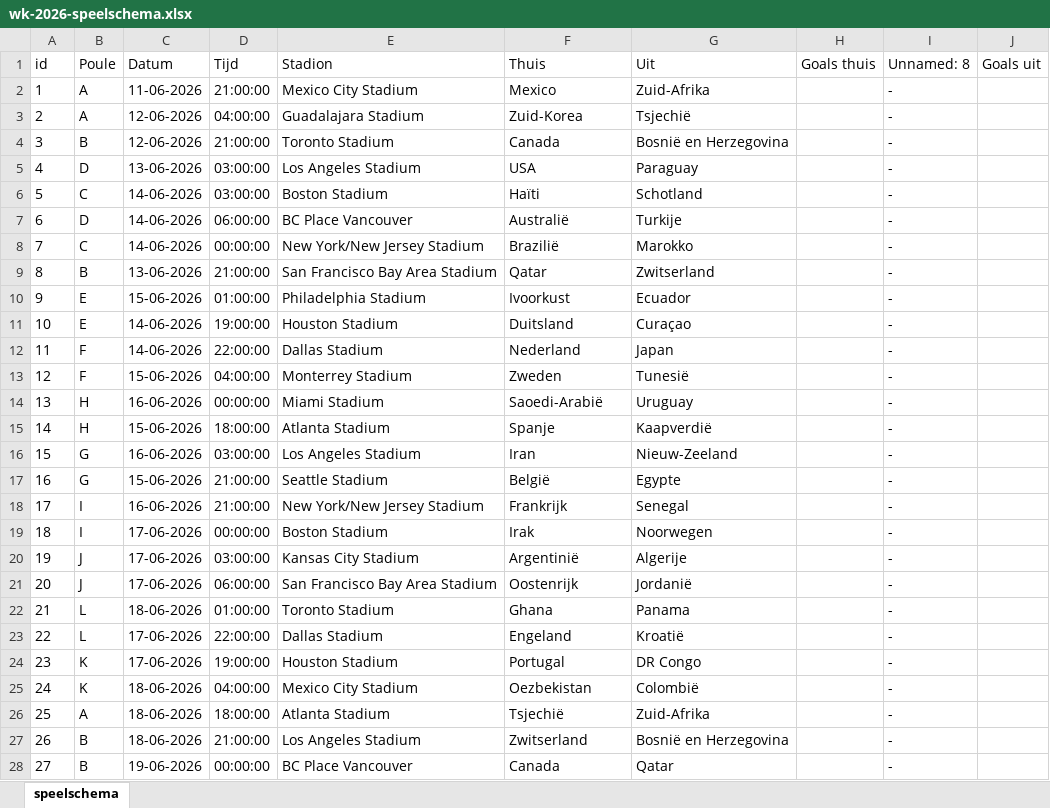
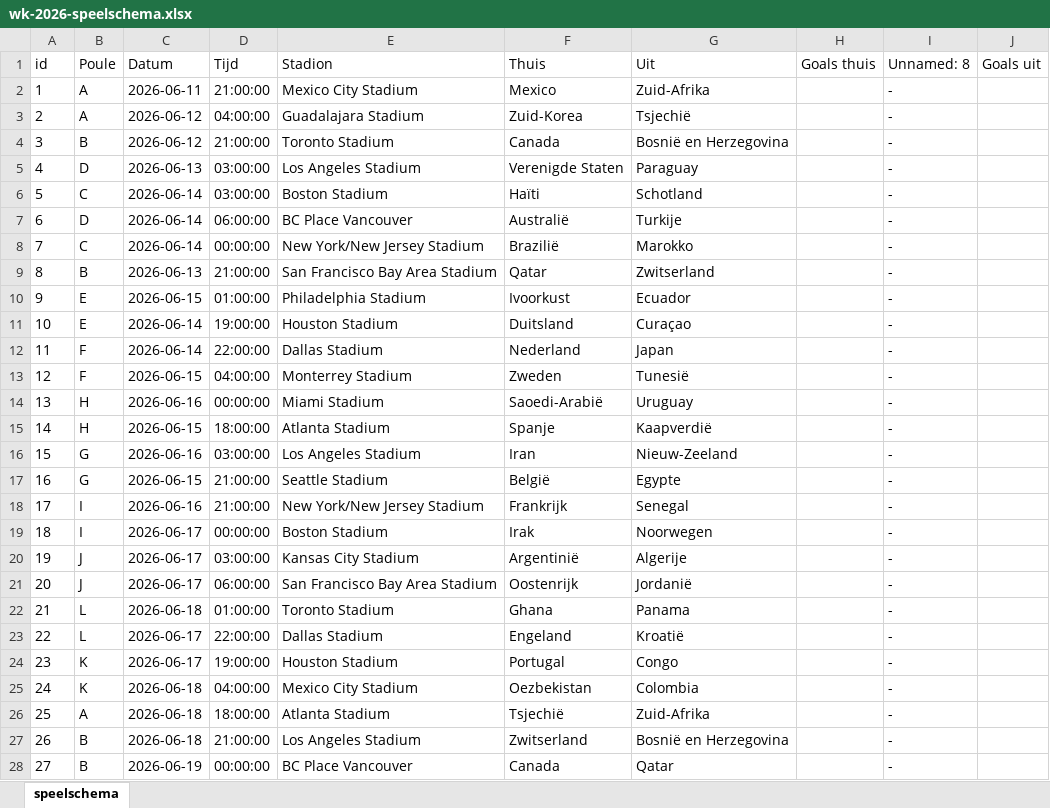
Before and after one commit to r-w-dev/ek_spel, an Excel workbook: programma/2026/wk-2026-speelschema.xlsx, sheet speelschema, drawn as a sheet; only a part is shown; values as stored, in another font and other column widths than the file's, no borders; the diff covers the shown part only; the diff names each change by its address in the sheet, - before the commit and + after, or states it on an @@ line.

Commit message:
Fix excel file

```diff
--- a/programma/2026/wk-2026-speelschema.xlsx (sheet speelschema)
+++ b/programma/2026/wk-2026-speelschema.xlsx (sheet speelschema)
-C2 (Datum): 11-06-2026
+C2 (Datum): 2026-06-11
-C3:C4 (Datum): 12-06-2026
+C3:C4 (Datum): 2026-06-12
-C5 (Datum): 13-06-2026
+C5 (Datum): 2026-06-13
-F5 (Thuis): USA
+F5 (Thuis): Verenigde Staten
-C6:C8 (Datum): 14-06-2026
+C6:C8 (Datum): 2026-06-14
-C9 (Datum): 13-06-2026
+C9 (Datum): 2026-06-13
-C10 (Datum): 15-06-2026
+C10 (Datum): 2026-06-15
-C11:C12 (Datum): 14-06-2026
+C11:C12 (Datum): 2026-06-14
-C13 (Datum): 15-06-2026
+C13 (Datum): 2026-06-15
-C14 (Datum): 16-06-2026
+C14 (Datum): 2026-06-16
-C15 (Datum): 15-06-2026
+C15 (Datum): 2026-06-15
-C16 (Datum): 16-06-2026
+C16 (Datum): 2026-06-16
-C17 (Datum): 15-06-2026
+C17 (Datum): 2026-06-15
-C18 (Datum): 16-06-2026
+C18 (Datum): 2026-06-16
-C19:C21 (Datum): 17-06-2026
+C19:C21 (Datum): 2026-06-17
-C22 (Datum): 18-06-2026
+C22 (Datum): 2026-06-18
-C23:C24 (Datum): 17-06-2026
+C23:C24 (Datum): 2026-06-17
-G24 (Uit): DR Congo
+G24 (Uit): Congo
-C25:C27 (Datum): 18-06-2026
+C25:C27 (Datum): 2026-06-18
-G25 (Uit): Colombië
+G25 (Uit): Colombia
-C28 (Datum): 19-06-2026
+C28 (Datum): 2026-06-19
```
Also changed, not shown: 115 edited cells elsewhere in this sheet.
